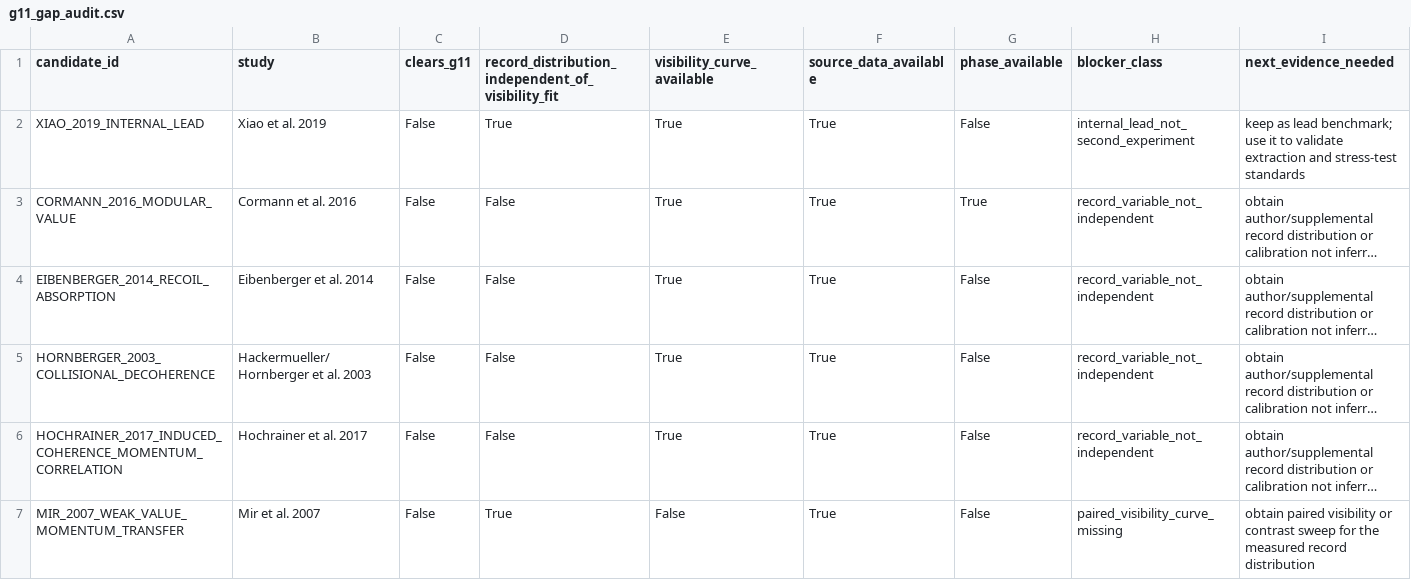
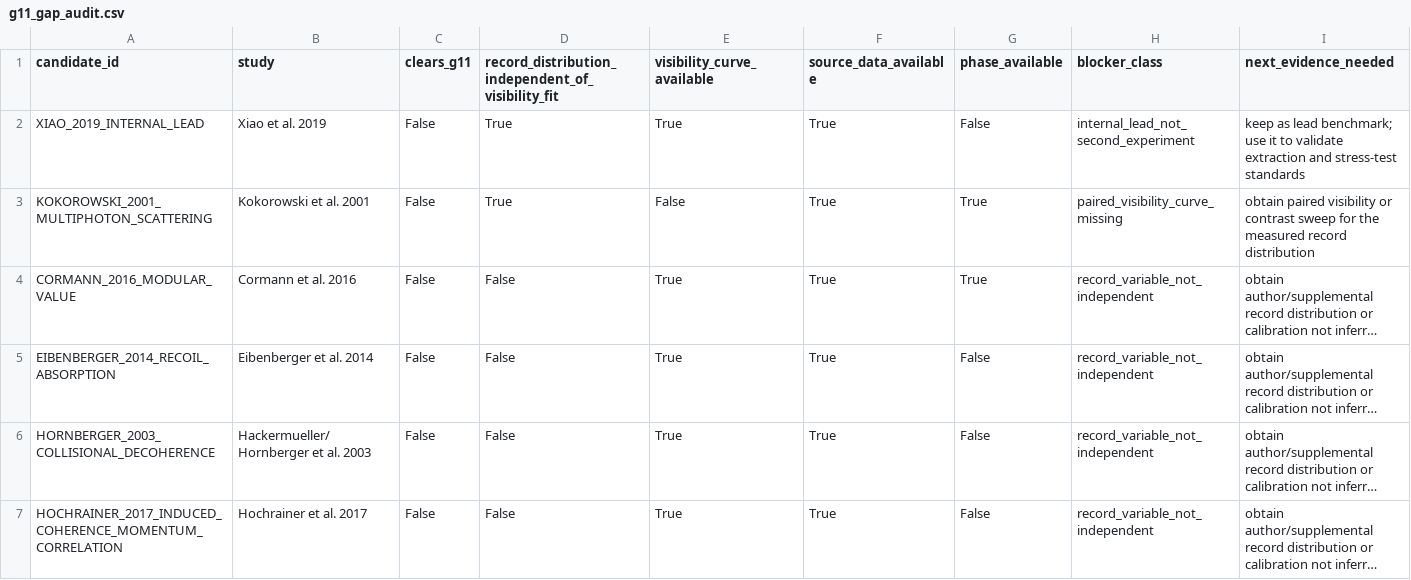
Before and after one commit to workingclassbuddha/cd-quantum-measurement, a CSV file: outputs/breakthrough_gap_audit/g11_gap_audit.csv, drawn as a sheet; only a part is shown; the shorter side is filled out with more unchanged rows; long unchanged cells end in …; rows hold the shown columns only; the diff covers the shown part only; the diff names each change by its address in the sheet, - before the commit and + after, or states it on an @@ line.

```diff
--- a/outputs/breakthrough_gap_audit/g11_gap_audit.csv
+++ b/outputs/breakthrough_gap_audit/g11_gap_audit.csv
+row 3: KOKOROWSKI_2001_MULTIPHOTON_SCATTERING | Kokorowski et al. 2001 | False | True | False | True | True | paired_visibility_curve_missing | obtain paired visibility or contrast sweep for the measured record distribution
```
Also changed, not shown: 1 added row and 1 removed row elsewhere in this file, outputs/breakthrough_gap_audit/g11_gap_audit_summary.csv, outputs/no_refit_target_scout/no_refit_target_candidate_register.csv, 18 other files.
